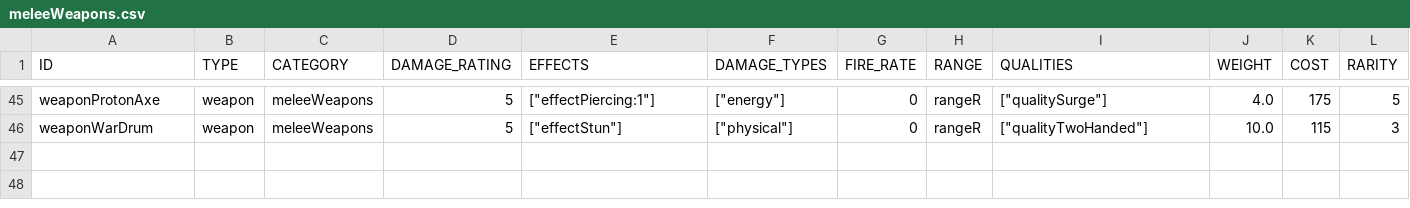
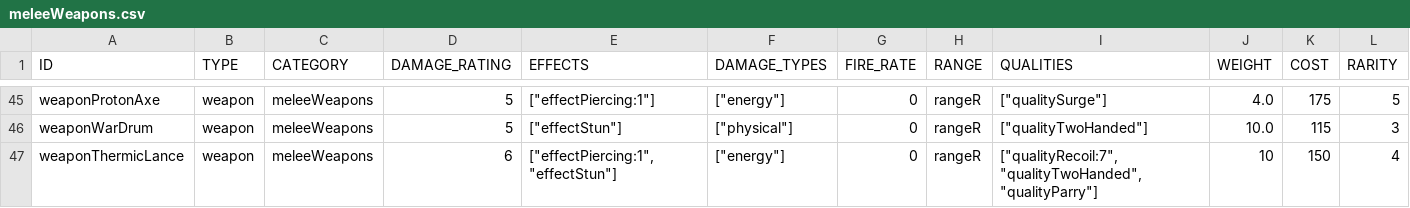
Before and after one commit to vittoema96/vittoema96.github.io, a CSV file: data/sources/weapon/meleeWeapons.csv, drawn as a sheet; only a part is shown, gaps mark what is left out; rows hold the shown columns only; the diff names each change by its address in the sheet, - before the commit and + after, or states it on an @@ line.

Commit message:
Update meleeWeapons.csv, added thermic lance

```diff
--- a/data/sources/weapon/meleeWeapons.csv
+++ b/data/sources/weapon/meleeWeapons.csv
+row 47: weaponThermicLance | weapon | meleeWeapons | 6 | ["effectPiercing:1","effectStun"] | ["energy"] | 0 | rangeR | ["qualityRecoil:7","qualityTwoHanded","qualityParry"] | 10 | 150 | 4
```
